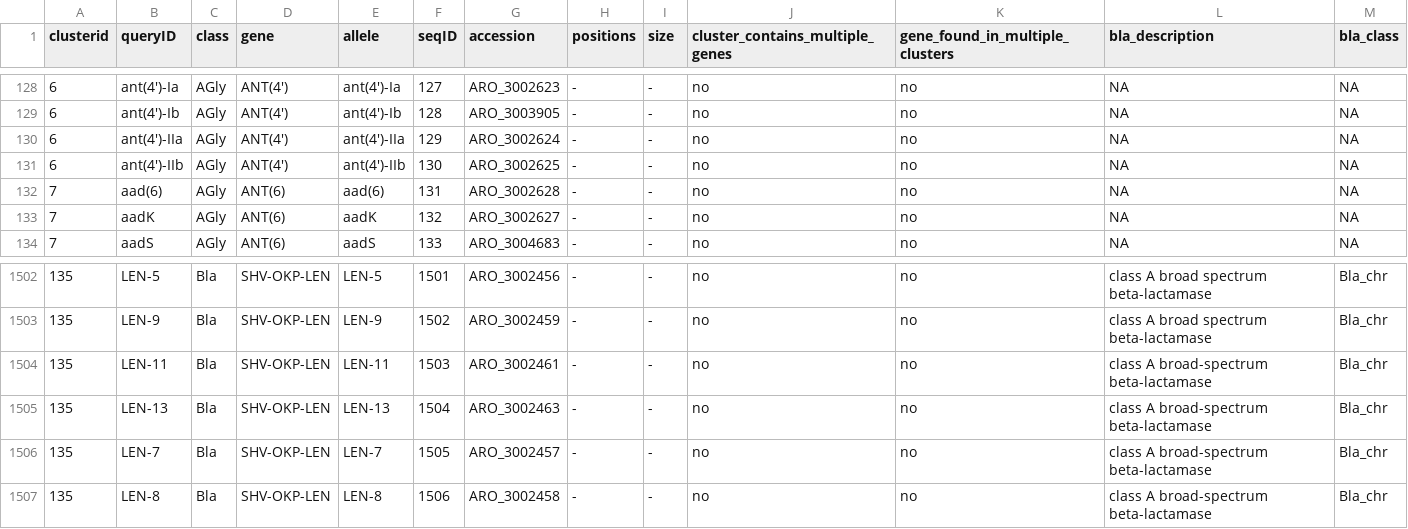
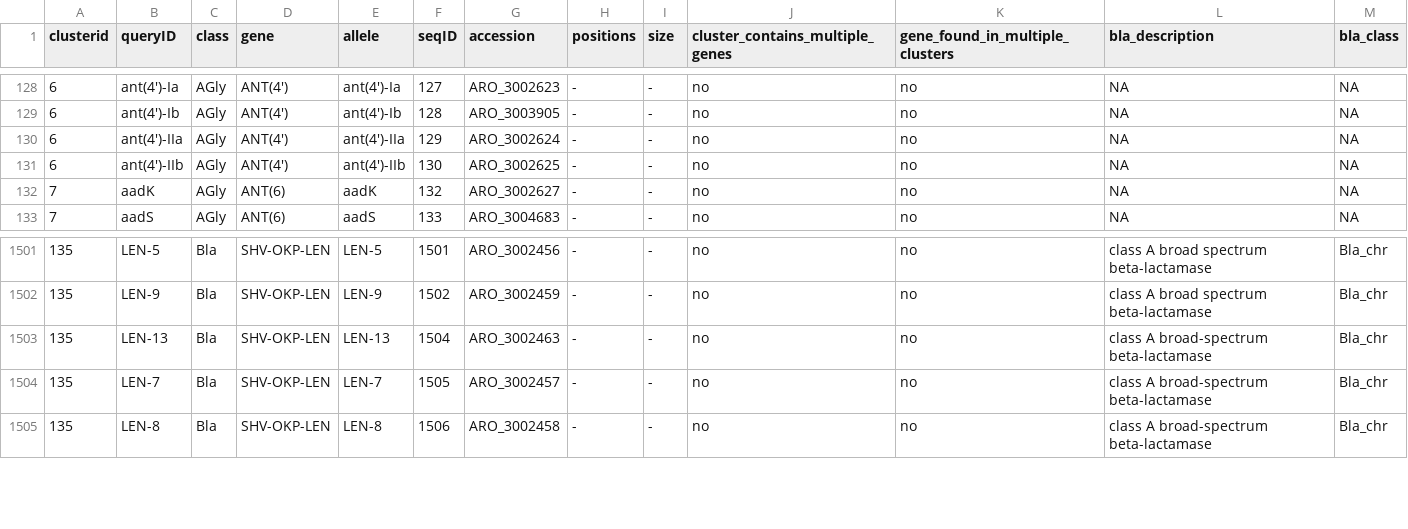
Before and after one commit to klebgenomics/Kleborate, a CSV file: kleborate/data/CARD_AMR_clustered.csv, drawn as a sheet; only a part is shown, gaps mark what is left out; the diff names each change by its address in the sheet, - before the commit and + after, or states it on an @@ line.

Commit message:
Remove duplicate alleles

```diff
--- a/kleborate/data/CARD_AMR_clustered.csv
+++ b/kleborate/data/CARD_AMR_clustered.csv
-row 132: 7 | aad(6) | AGly | ANT(6) | aad(6) | 131 | ARO_3002628 | - | - | no | no | NA | NA
-row 1504: 135 | LEN-11 | Bla | SHV-OKP-LEN | LEN-11 | 1503 | ARO_3002461 | - | - | no | no | class A broad-spectrum beta-lactamase | Bla_chr
```
Also changed, not shown: 1 other file.
